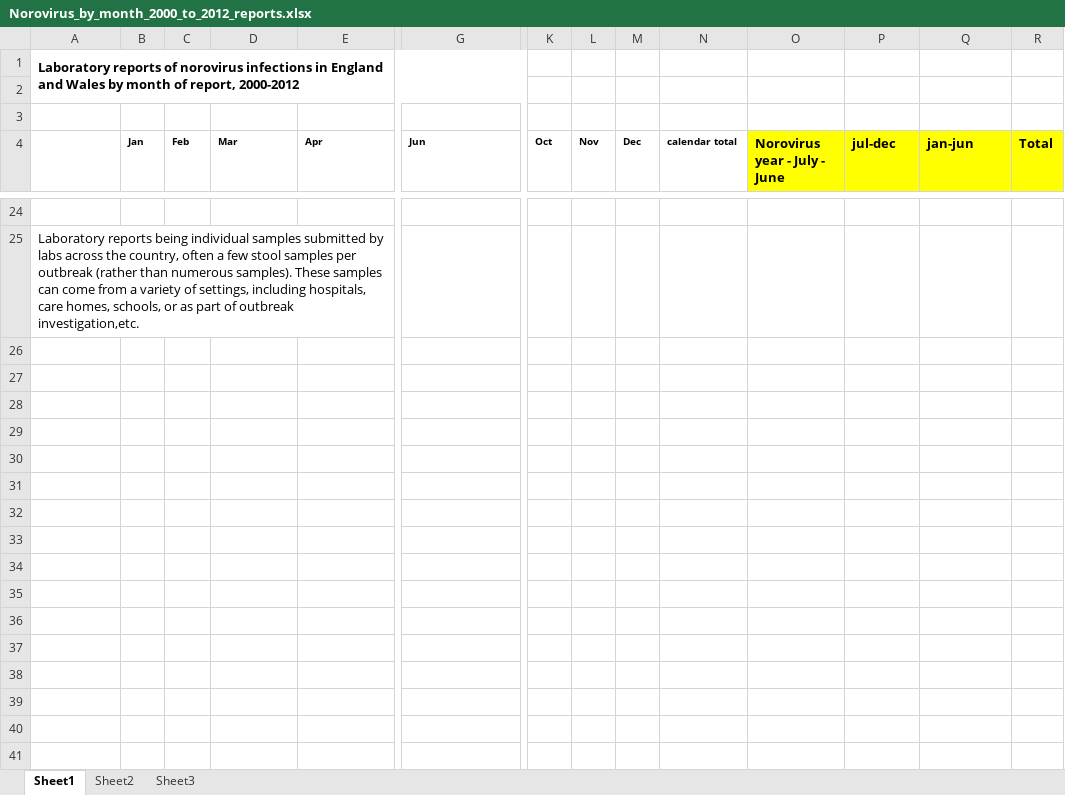
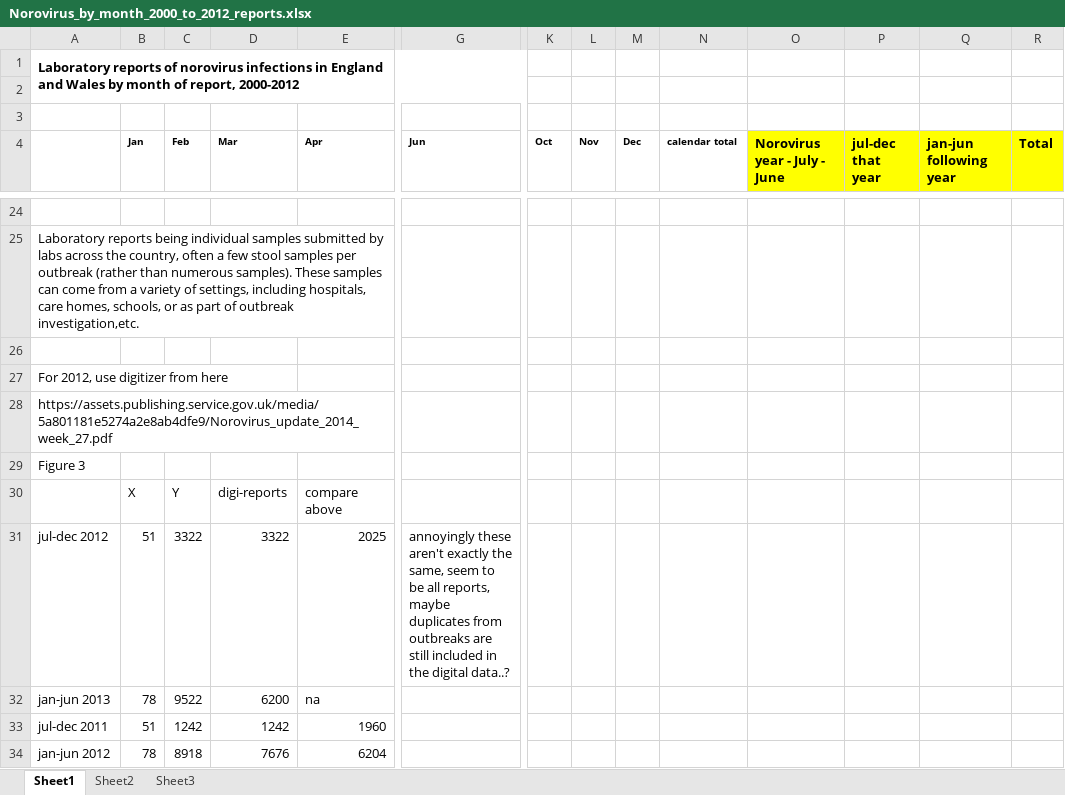
Before and after one commit to kath-o-reilly/serosolver-norovirus-eng-serology-v2, an Excel workbook: Data/Norovirus_by_month_2000_to_2012_reports.xlsx, sheet Sheet1, drawn as a sheet; only a part is shown, gaps mark what is left out; values as stored, in another font and other column widths than the file's, no borders; rows hold the shown columns only; the diff covers the shown part only; the diff names each change by its address in the sheet, - before the commit and + after, or states it on an @@ line.

```diff
--- a/Data/Norovirus_by_month_2000_to_2012_reports.xlsx (sheet Sheet1)
+++ b/Data/Norovirus_by_month_2000_to_2012_reports.xlsx (sheet Sheet1)
-P4: jul-dec
+P4: jul-dec that year
-Q4: jan-jun
+Q4: jan-jun following year
+row 26: (empty)
+row 27: For 2012, use digitizer from here
+row 28: https://assets.publishing.service.gov.uk/media/5a801181e5274a2e8ab4dfe9/Norovirus_update_2014_week_27.pdf
+row 29: Figure 3
+row 30:  | X | Y | digi-reports | compare above
+row 31: jul-dec 2012 | 51 | 3322 | 3322 | 2025 | annoyingly these aren't exactly the same, seem to be all reports, maybe duplicates from outbreaks are still included in the digital data..?
+row 32: jan-jun 2013 | 78 | 9522 | 6200 | na
+row 33: jul-dec 2011 | 51 | 1242 | 1242 | 1960
+row 34: jan-jun 2012 | 78 | 8918 | 7676 | 6204
```
Also changed, not shown: cell formats elsewhere in this sheet, formulas that keep their value, 1 other file.
